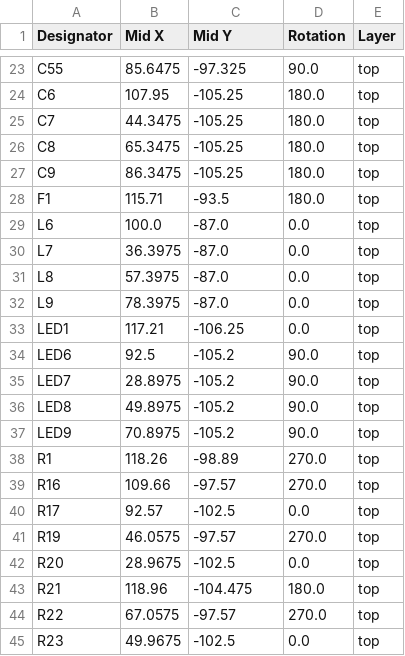
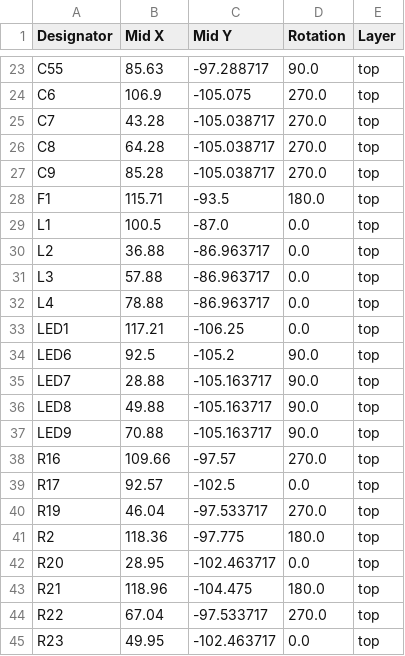
Before and after one commit to JBlitzar/chrg, a CSV file: PCB/chrg/production/chrg_1_positions.csv, drawn as a sheet; only a part is shown, gaps mark what is left out; removed rows and columns are numbered as before the commit, all else as after; the diff covers the shown part only; the diff names each change by its address in the sheet, - before the commit and + after, or states it on an @@ line.

```diff
--- a/PCB/chrg/production/chrg_1_positions.csv
+++ b/PCB/chrg/production/chrg_1_positions.csv
-B23 (Mid X): 85.6475
+B23 (Mid X): 85.63
-C23 (Mid Y): -97.325
+C23 (Mid Y): -97.288717
-B24 (Mid X): 107.95
+B24 (Mid X): 106.9
-C24 (Mid Y): -105.25
+C24 (Mid Y): -105.075
-D24:D27 (Rotation): 180.0
+D24:D27 (Rotation): 270.0
-B25 (Mid X): 44.3475
+B25 (Mid X): 43.28
-C25:C27 (Mid Y): -105.25
+C25:C27 (Mid Y): -105.038717
-B26 (Mid X): 65.3475
+B26 (Mid X): 64.28
-B27 (Mid X): 86.3475
+B27 (Mid X): 85.28
-A29 (Designator): L6
+A29 (Designator): L1
-B29 (Mid X): 100.0
+B29 (Mid X): 100.5
-row 30: L7 | 36.3975 | -87.0 | 0.0 | top
-row 31: L8 | 57.3975 | -87.0 | 0.0 | top
-row 32: L9 | 78.3975 | -87.0 | 0.0 | top
+row 30: L2 | 36.88 | -86.963717 | 0.0 | top
+row 31: L3 | 57.88 | -86.963717 | 0.0 | top
+row 32: L4 | 78.88 | -86.963717 | 0.0 | top
-B35 (Mid X): 28.8975
+B35 (Mid X): 28.88
-C35:C37 (Mid Y): -105.2
+C35:C37 (Mid Y): -105.163717
-B36 (Mid X): 49.8975
+B36 (Mid X): 49.88
-B37 (Mid X): 70.8975
+B37 (Mid X): 70.88
-row 38: R1 | 118.26 | -98.89 | 270.0 | top
-B40 (Mid X): 46.0575
+B40 (Mid X): 46.04
-C40 (Mid Y): -97.57
+C40 (Mid Y): -97.533717
+row 41: R2 | 118.36 | -97.775 | 180.0 | top
-B42 (Mid X): 28.9675
+B42 (Mid X): 28.95
-C42 (Mid Y): -102.5
+C42 (Mid Y): -102.463717
-B44 (Mid X): 67.0575
+B44 (Mid X): 67.04
-C44 (Mid Y): -97.57
+C44 (Mid Y): -97.533717
-B45 (Mid X): 49.9675
+B45 (Mid X): 49.95
-C45 (Mid Y): -102.5
+C45 (Mid Y): -102.463717
```
Also changed, not shown: 56 edited cells elsewhere in this file, PCB/chrg/production/chrg_1_bom.csv, PCB/chrg/production/chrg_1_designators.csv, 16 other files.
